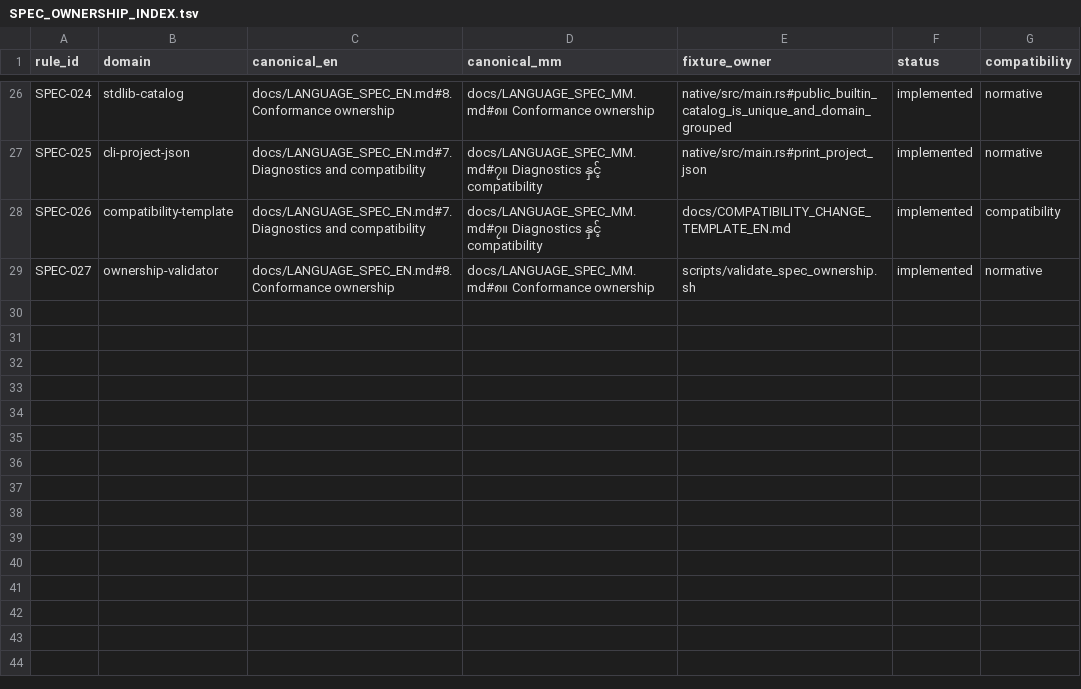
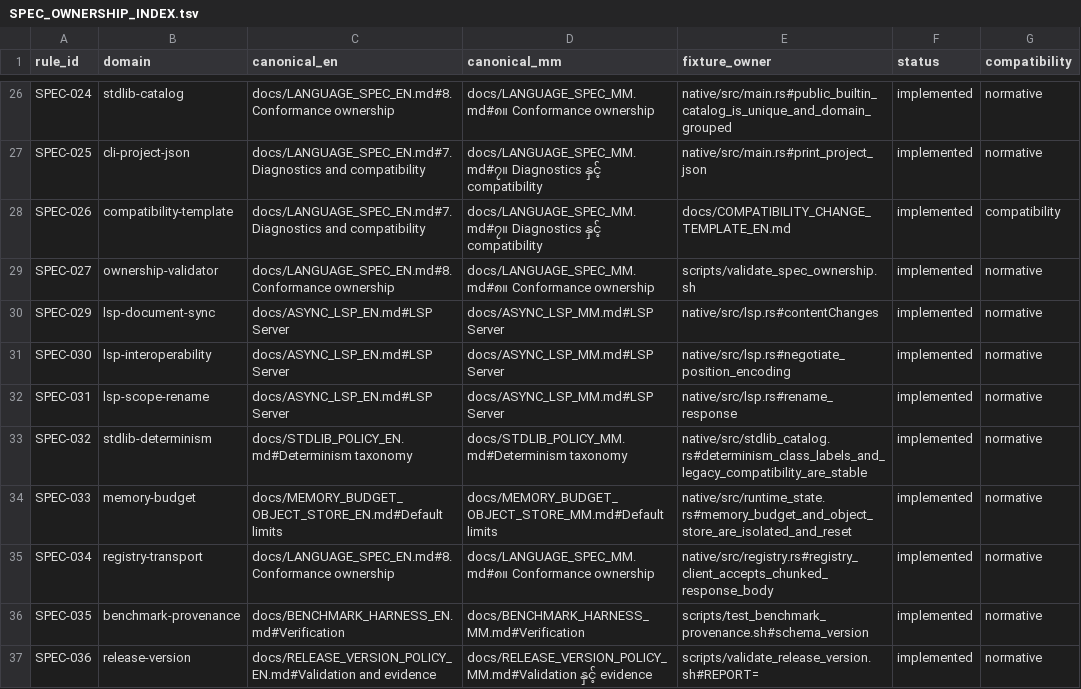
Before and after one commit to hidecard/zap, a TSV file: docs/SPEC_OWNERSHIP_INDEX.tsv, drawn as a sheet; only a part is shown, gaps mark what is left out.

Commit message:
Expand specification ownership coverage

```diff
--- a/docs/SPEC_OWNERSHIP_INDEX.tsv
+++ b/docs/SPEC_OWNERSHIP_INDEX.tsv
@@ -29 +29,9 @@ SPEC-026	compatibility-template	docs/LANGUAGE_SPEC_EN.md#7. Diagnostics and comp
 SPEC-027	ownership-validator	docs/LANGUAGE_SPEC_EN.md#8. Conformance ownership	docs/LANGUAGE_SPEC_MM.md#၈။ Conformance ownership	scripts/validate_spec_ownership.sh	implemented	normative
+SPEC-029	lsp-document-sync	docs/ASYNC_LSP_EN.md#LSP Server	docs/ASYNC_LSP_MM.md#LSP Server	native/src/lsp.rs#contentChanges	implemented	normative
+SPEC-030	lsp-interoperability	docs/ASYNC_LSP_EN.md#LSP Server	docs/ASYNC_LSP_MM.md#LSP Server	native/src/lsp.rs#negotiate_position_encoding	implemented	normative
+SPEC-031	lsp-scope-rename	docs/ASYNC_LSP_EN.md#LSP Server	docs/ASYNC_LSP_MM.md#LSP Server	native/src/lsp.rs#rename_response	implemented	normative
+SPEC-032	stdlib-determinism	docs/STDLIB_POLICY_EN.md#Determinism taxonomy	docs/STDLIB_POLICY_MM.md#Determinism taxonomy	native/src/stdlib_catalog.rs#determinism_class_labels_and_legacy_compatibility_are_stable	implemented	normative
+SPEC-033	memory-budget	docs/MEMORY_BUDGET_OBJECT_STORE_EN.md#Default limits	docs/MEMORY_BUDGET_OBJECT_STORE_MM.md#Default limits	native/src/runtime_state.rs#memory_budget_and_object_store_are_isolated_and_reset	implemented	normative
+SPEC-034	registry-transport	docs/LANGUAGE_SPEC_EN.md#8. Conformance ownership	docs/LANGUAGE_SPEC_MM.md#၈။ Conformance ownership	native/src/registry.rs#registry_client_accepts_chunked_response_body	implemented	normative
+SPEC-035	benchmark-provenance	docs/BENCHMARK_HARNESS_EN.md#Verification	docs/BENCHMARK_HARNESS_MM.md#Verification	scripts/test_benchmark_provenance.sh#schema_version	implemented	normative
+SPEC-036	release-version	docs/RELEASE_VERSION_POLICY_EN.md#Validation and evidence	docs/RELEASE_VERSION_POLICY_MM.md#Validation နှင့် evidence	scripts/validate_release_version.sh#REPORT=	implemented	normative
```
Also changed, not shown: 15 other files.
